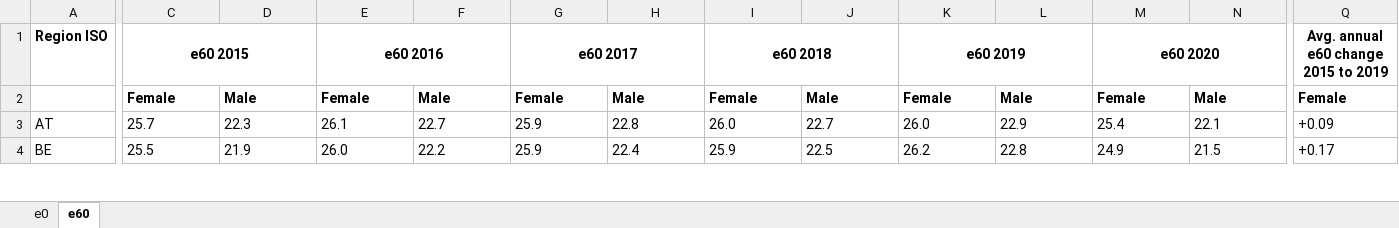
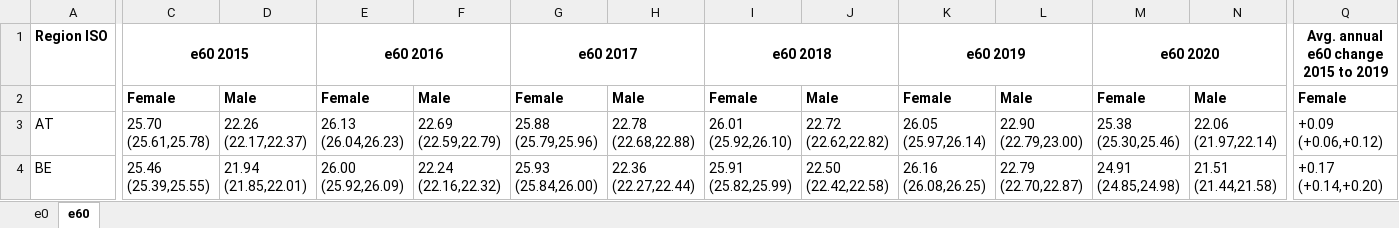
Before and after one commit to OxfordDemSci/ex2020, an Excel workbook: out/tab_ex_diff.xlsx, sheet e60, drawn as a sheet; only a part is shown, gaps mark what is left out; values as stored, in another font and other column widths than the file's, no borders; the diff covers the shown part only; the diff names each change by its address in the sheet, - before the commit and + after, or states it on an @@ line.

Commit message:
Update Supplementary Table With Additional CIs

```diff
--- a/out/tab_ex_diff.xlsx (sheet e60)
+++ b/out/tab_ex_diff.xlsx (sheet e60)
-C3: 25.7
+C3: 25.70 (25.61,25.78)
-D3: 22.3
+D3: 22.26 (22.17,22.37)
-E3: 26.1
+E3: 26.13 (26.04,26.23)
-F3: 22.7
+F3: 22.69 (22.59,22.79)
-G3: 25.9
+G3: 25.88 (25.79,25.96)
-H3: 22.8
+H3: 22.78 (22.68,22.88)
-I3: 26.0
+I3: 26.01 (25.92,26.10)
-J3: 22.7
+J3: 22.72 (22.62,22.82)
-K3: 26.0
+K3: 26.05 (25.97,26.14)
-L3: 22.9
+L3: 22.90 (22.79,23.00)
-M3: 25.4
+M3: 25.38 (25.30,25.46)
-N3: 22.1
+N3: 22.06 (21.97,22.14)
-Q3: +0.09
+Q3: +0.09 (+0.06,+0.12)
-C4: 25.5
+C4: 25.46 (25.39,25.55)
-D4: 21.9
+D4: 21.94 (21.85,22.01)
-E4: 26.0
+E4: 26.00 (25.92,26.09)
-F4: 22.2
+F4: 22.24 (22.16,22.32)
-G4: 25.9
+G4: 25.93 (25.84,26.00)
-H4: 22.4
+H4: 22.36 (22.27,22.44)
-I4: 25.9
+I4: 25.91 (25.82,25.99)
-J4: 22.5
+J4: 22.50 (22.42,22.58)
-K4: 26.2
+K4: 26.16 (26.08,26.25)
-L4: 22.8
+L4: 22.79 (22.70,22.87)
-M4: 24.9
+M4: 24.91 (24.85,24.98)
-N4: 21.5
+N4: 21.51 (21.44,21.58)
-Q4: +0.17
+Q4: +0.17 (+0.14,+0.20)
```
Also changed, not shown: 429 edited cells elsewhere in this sheet, sheet e0, 2 other files.
